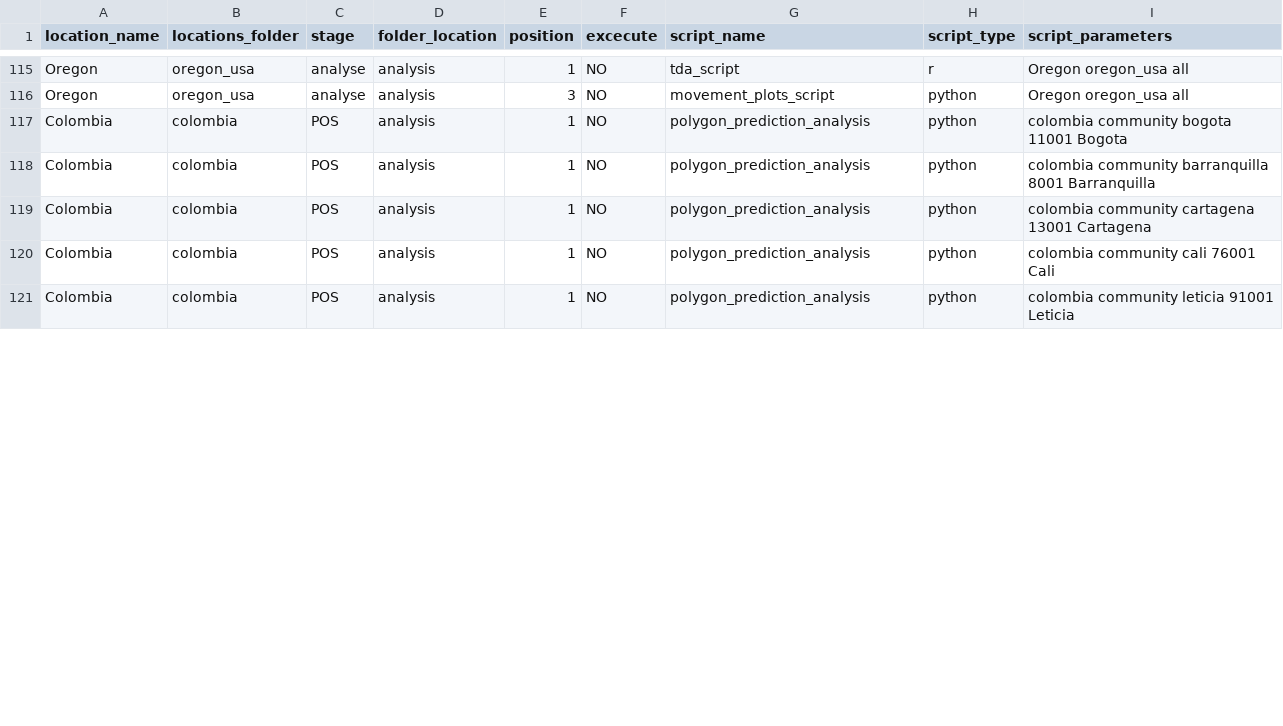
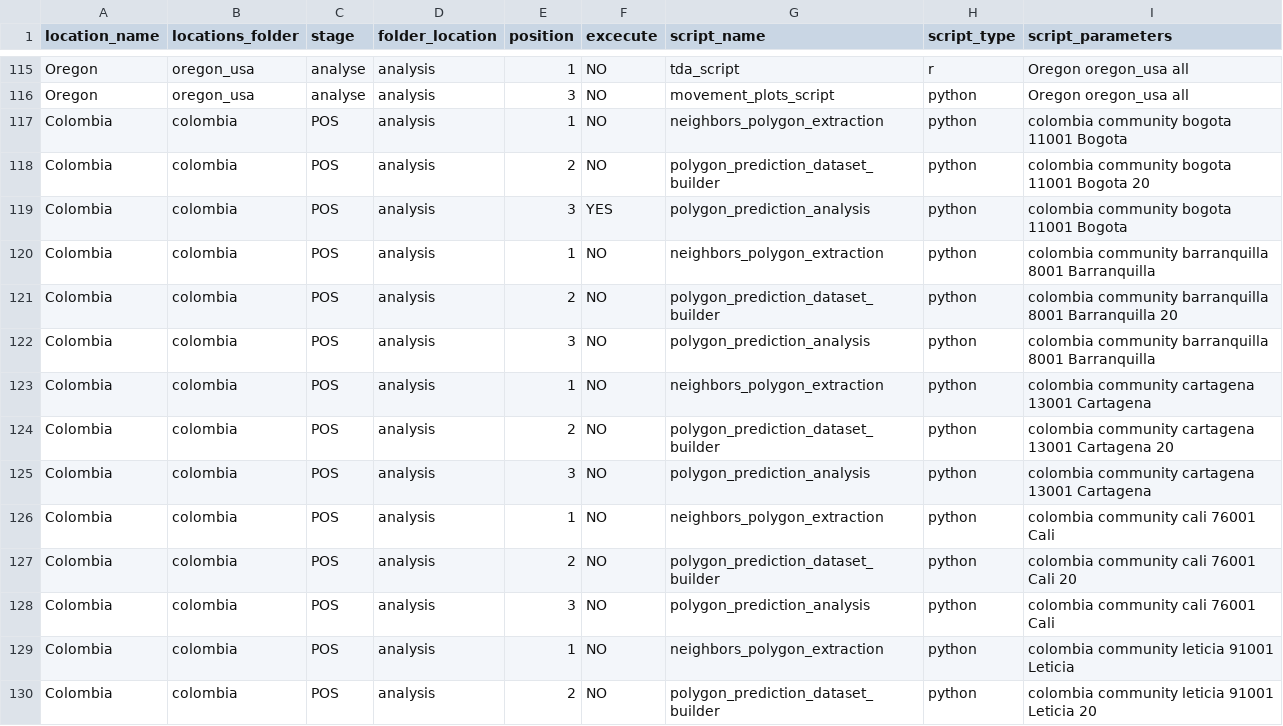
Before and after one commit to Data-Lama/covid_geoinsights_pipeline, a CSV file: pipeline_scripts/configuration/selected_excecutions.csv, drawn as a sheet; only a part is shown, gaps mark what is left out; the diff covers the shown part only.

Commit message:
Divides the polygon analysys into several scripts

```diff
--- a/pipeline_scripts/configuration/selected_excecutions.csv
+++ b/pipeline_scripts/configuration/selected_excecutions.csv
@@ -116,6 +116,15 @@ Oregon,oregon_usa,analyse,analysis,1,NO,tda_script,r,Oregon oregon_usa all
 Oregon,oregon_usa,analyse,analysis,3,NO,movement_plots_script,python,Oregon oregon_usa all
-Colombia,colombia,POS,analysis,1,NO,polygon_prediction_analysis,python,colombia community bogota 11001 Bogota
-Colombia,colombia,POS,analysis,1,NO,polygon_prediction_analysis,python,colombia community barranquilla 8001 Barranquilla
-Colombia,colombia,POS,analysis,1,NO,polygon_prediction_analysis,python,colombia community cartagena 13001 Cartagena
-Colombia,colombia,POS,analysis,1,NO,polygon_prediction_analysis,python,colombia community cali 76001 Cali
-Colombia,colombia,POS,analysis,1,NO,polygon_prediction_analysis,python,colombia community leticia 91001 Leticia
+Colombia,colombia,POS,analysis,1,NO,neighbors_polygon_extraction,python,colombia community bogota 11001 Bogota
+Colombia,colombia,POS,analysis,2,NO,polygon_prediction_dataset_builder,python,colombia community bogota 11001 Bogota 20
+Colombia,colombia,POS,analysis,3,YES,polygon_prediction_analysis,python,colombia community bogota 11001 Bogota
+Colombia,colombia,POS,analysis,1,NO,neighbors_polygon_extraction,python,colombia community barranquilla 8001 Barranquilla
+Colombia,colombia,POS,analysis,2,NO,polygon_prediction_dataset_builder,python,colombia community barranquilla 8001 Barranquilla 20
+Colombia,colombia,POS,analysis,3,NO,polygon_prediction_analysis,python,colombia community barranquilla 8001 Barranquilla
+Colombia,colombia,POS,analysis,1,NO,neighbors_polygon_extraction,python,colombia community cartagena 13001 Cartagena
+Colombia,colombia,POS,analysis,2,NO,polygon_prediction_dataset_builder,python,colombia community cartagena 13001 Cartagena 20
+Colombia,colombia,POS,analysis,3,NO,polygon_prediction_analysis,python,colombia community cartagena 13001 Cartagena
+Colombia,colombia,POS,analysis,1,NO,neighbors_polygon_extraction,python,colombia community cali 76001 Cali
+Colombia,colombia,POS,analysis,2,NO,polygon_prediction_dataset_builder,python,colombia community cali 76001 Cali 20
+Colombia,colombia,POS,analysis,3,NO,polygon_prediction_analysis,python,colombia community cali 76001 Cali
+Colombia,colombia,POS,analysis,1,NO,neighbors_polygon_extraction,python,colombia community leticia 91001 Leticia
+Colombia,colombia,POS,analysis,2,NO,polygon_prediction_dataset_builder,python,colombia community leticia 91001 Leticia 20
```
Also changed, not shown: 9 added rows and 7 edited cells elsewhere in this file, pipeline_scripts/configuration/export_files.csv, 5 other files.
